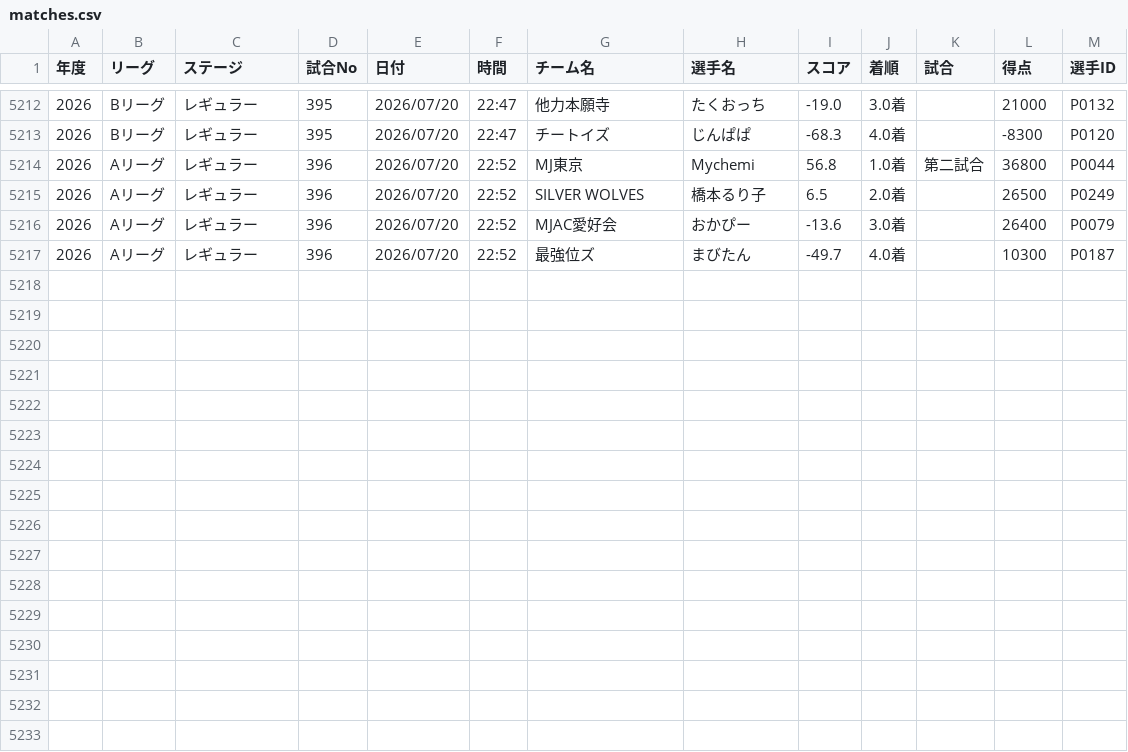
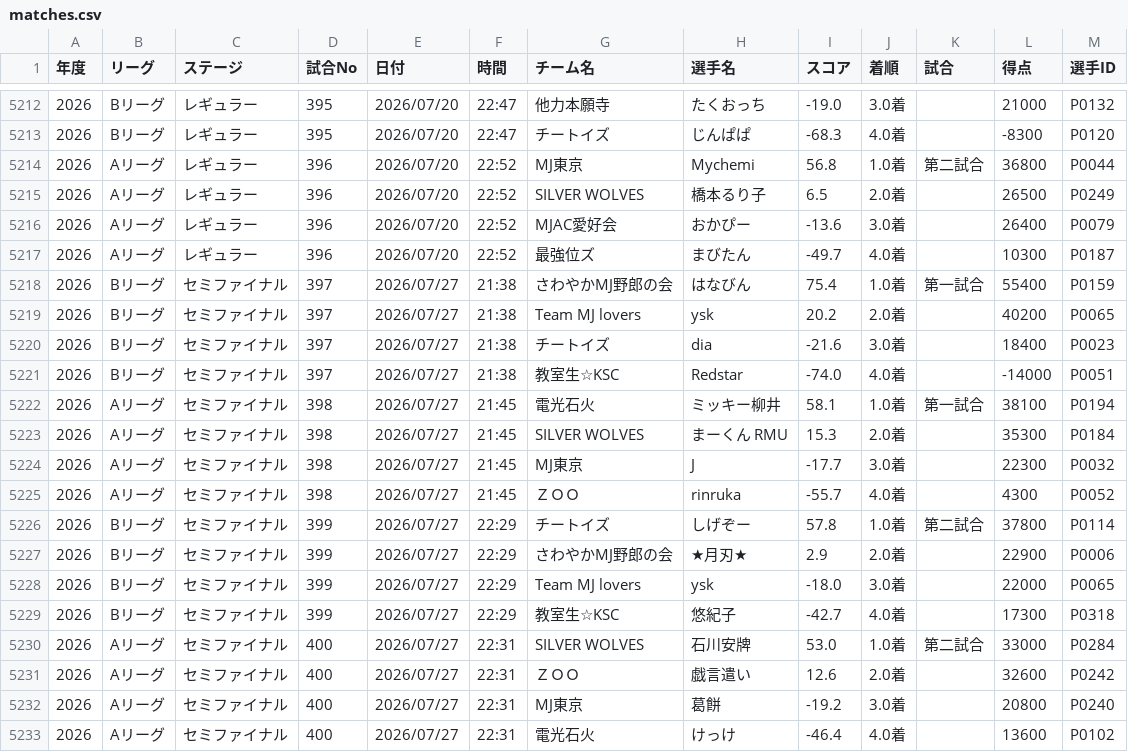
Before and after one commit to BlueK18/HundredLeagueDatabase, a CSV file: data/matches.csv, drawn as a sheet; only a part is shown, gaps mark what is left out.

```diff
--- a/data/matches.csv
+++ b/data/matches.csv
@@ -5217 +5217,17 @@
 2026,Aリーグ,レギュラー, 396 ,2026/07/20,22:52,最強位ズ,まびたん,-49.7,4.0着,,10300,P0187
+2026,Bリーグ,セミファイナル, 397 ,2026/07/27,21:38,さわやかMJ野郎の会,はなびん,75.4,1.0着,第一試合,55400,P0159
+2026,Bリーグ,セミファイナル, 397 ,2026/07/27,21:38,Team MJ lovers,ysk,20.2,2.0着,,40200,P0065
+2026,Bリーグ,セミファイナル, 397 ,2026/07/27,21:38,チートイズ,dia,-21.6,3.0着,,18400,P0023
+2026,Bリーグ,セミファイナル, 397 ,2026/07/27,21:38,教室生☆KSC,Redstar,-74.0,4.0着,,-14000,P0051
+2026,Aリーグ,セミファイナル, 398 ,2026/07/27,21:45,電光石火,ミッキー柳井,58.1,1.0着,第一試合,38100,P0194
+2026,Aリーグ,セミファイナル, 398 ,2026/07/27,21:45,SILVER WOLVES,まーくん RMU,15.3,2.0着,,35300,P0184
+2026,Aリーグ,セミファイナル, 398 ,2026/07/27,21:45,MJ東京,J,-17.7,3.0着,,22300,P0032
+2026,Aリーグ,セミファイナル, 398 ,2026/07/27,21:45,ＺＯＯ,rinruka,-55.7,4.0着,,4300,P0052
+2026,Bリーグ,セミファイナル, 399 ,2026/07/27,22:29,チートイズ,しげぞー,57.8,1.0着,第二試合,37800,P0114
+2026,Bリーグ,セミファイナル, 399 ,2026/07/27,22:29,さわやかMJ野郎の会,★月刃★,2.9,2.0着,,22900,P0006
+2026,Bリーグ,セミファイナル, 399 ,2026/07/27,22:29,Team MJ lovers,ysk,-18.0,3.0着,,22000,P0065
+2026,Bリーグ,セミファイナル, 399 ,2026/07/27,22:29,教室生☆KSC,悠紀子,-42.7,4.0着,,17300,P0318
+2026,Aリーグ,セミファイナル, 400 ,2026/07/27,22:31,SILVER WOLVES,石川安牌,53.0,1.0着,第二試合,33000,P0284
+2026,Aリーグ,セミファイナル, 400 ,2026/07/27,22:31,ＺＯＯ,戯言遣い,12.6,2.0着,,32600,P0242
+2026,Aリーグ,セミファイナル, 400 ,2026/07/27,22:31,MJ東京,葛餅,-19.2,3.0着,,20800,P0240
+2026,Aリーグ,セミファイナル, 400 ,2026/07/27,22:31,電光石火,けっけ,-46.4,4.0着,,13600,P0102
```
Also changed, not shown: data/players.csv, data/teams.csv, 6 other files.
